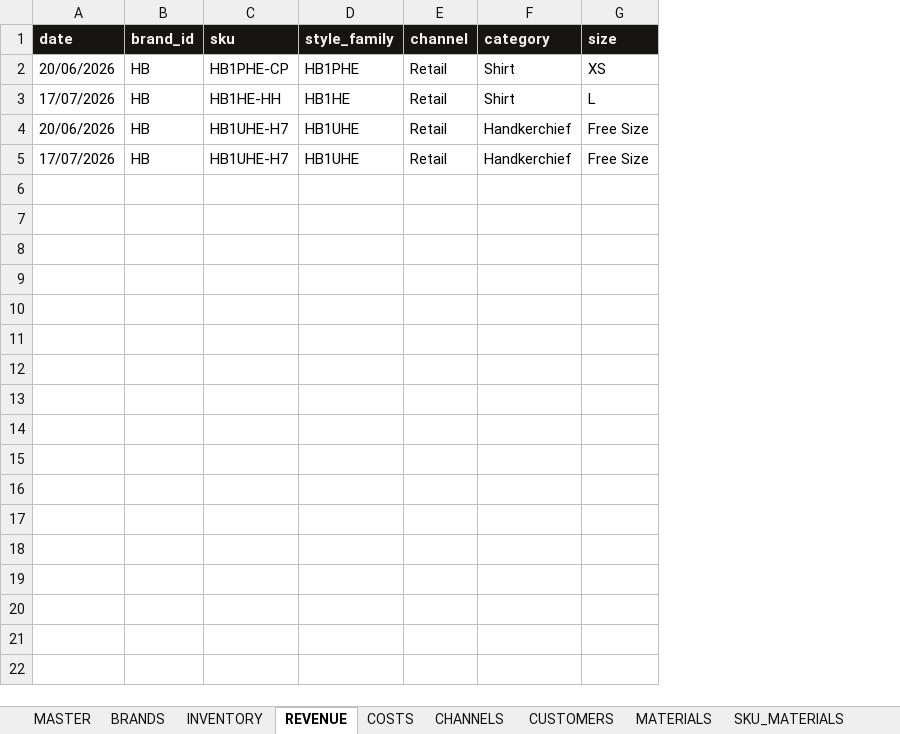
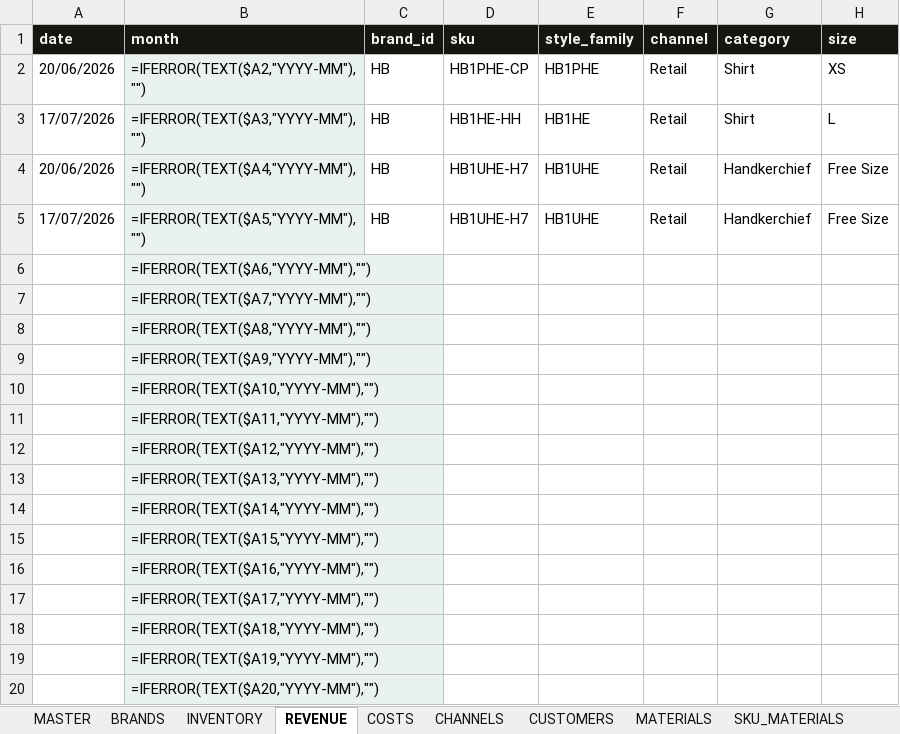
Before and after one commit to paryanivinay123-png/business-loomline-private, an Excel workbook: docs/Business Loomline — updated.xlsx, sheet REVENUE, drawn as a sheet; only a part is shown; values as stored, in another font and other column widths than the file's, no borders; formulas without a stored value are shown as written; rows hold the shown columns only; the diff covers the shown part only; the diff names each change by its address in the sheet, - before the commit and + after, or states it on an @@ line.

```diff
--- a/docs/Business Loomline — updated.xlsx (sheet REVENUE)
+++ b/docs/Business Loomline — updated.xlsx (sheet REVENUE)
+column B (month), rows 2-5: =IFERROR(TEXT($A2,"YYYY-MM"),"") | =IFERROR(TEXT($A3,"YYYY-MM"),"") | =IFERROR(TEXT($A4,"YYYY-MM"),"") | =IFERROR(TEXT($A5,"YYYY-MM"),"")
+row 6:  | =IFERROR(TEXT($A6,"YYYY-MM"),"")
+row 7:  | =IFERROR(TEXT($A7,"YYYY-MM"),"")
+row 8:  | =IFERROR(TEXT($A8,"YYYY-MM"),"")
+row 9:  | =IFERROR(TEXT($A9,"YYYY-MM"),"")
+row 10:  | =IFERROR(TEXT($A10,"YYYY-MM"),"")
+row 11:  | =IFERROR(TEXT($A11,"YYYY-MM"),"")
+row 12:  | =IFERROR(TEXT($A12,"YYYY-MM"),"")
+row 13:  | =IFERROR(TEXT($A13,"YYYY-MM"),"")
+row 14:  | =IFERROR(TEXT($A14,"YYYY-MM"),"")
+row 15:  | =IFERROR(TEXT($A15,"YYYY-MM"),"")
+row 16:  | =IFERROR(TEXT($A16,"YYYY-MM"),"")
+row 17:  | =IFERROR(TEXT($A17,"YYYY-MM"),"")
+row 18:  | =IFERROR(TEXT($A18,"YYYY-MM"),"")
+row 19:  | =IFERROR(TEXT($A19,"YYYY-MM"),"")
+row 20:  | =IFERROR(TEXT($A20,"YYYY-MM"),"")
```
Also changed, not shown: 80 added rows elsewhere in this sheet, sheet SKU_MATERIALS, sheet MATERIALS, sheet INVENTORY, sheet COSTS, sheet How to.
